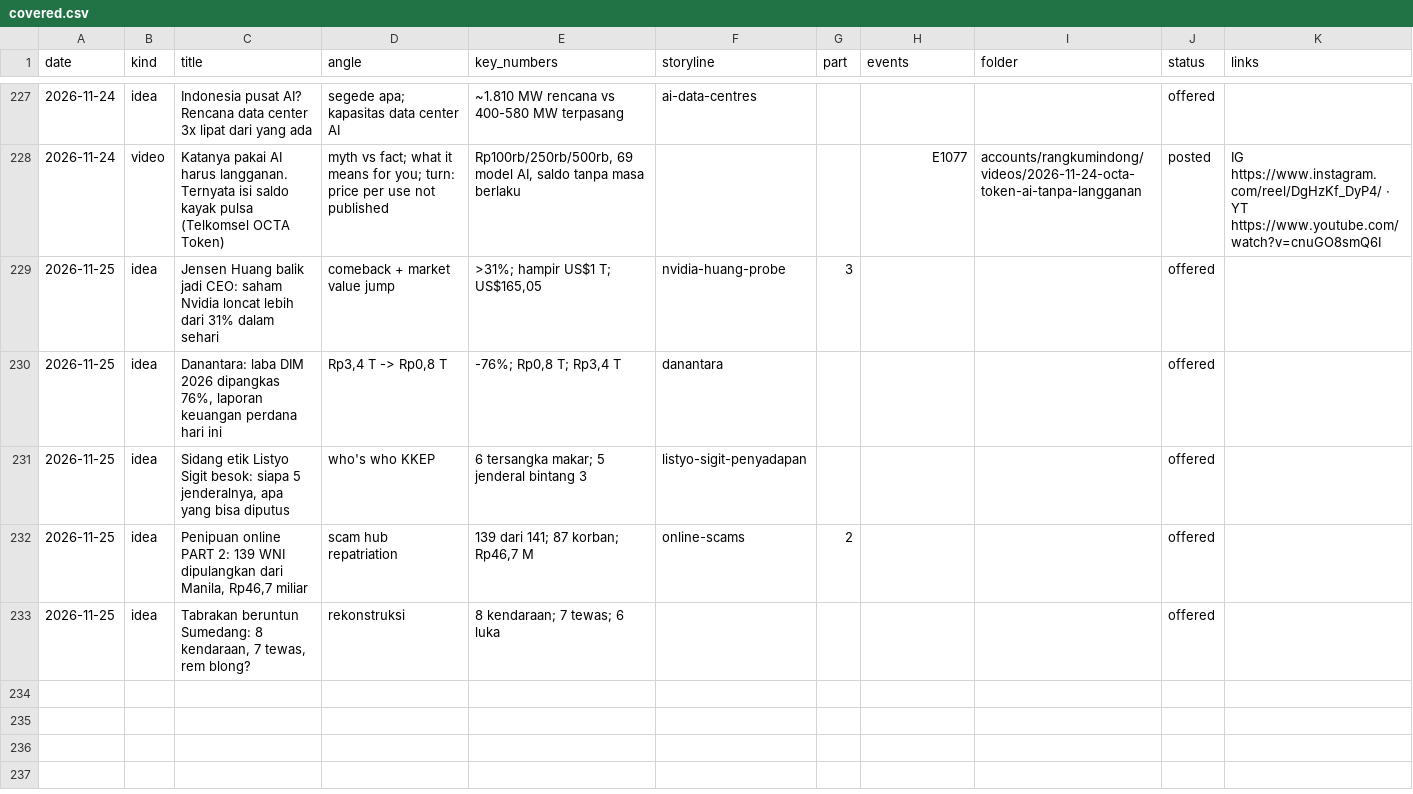
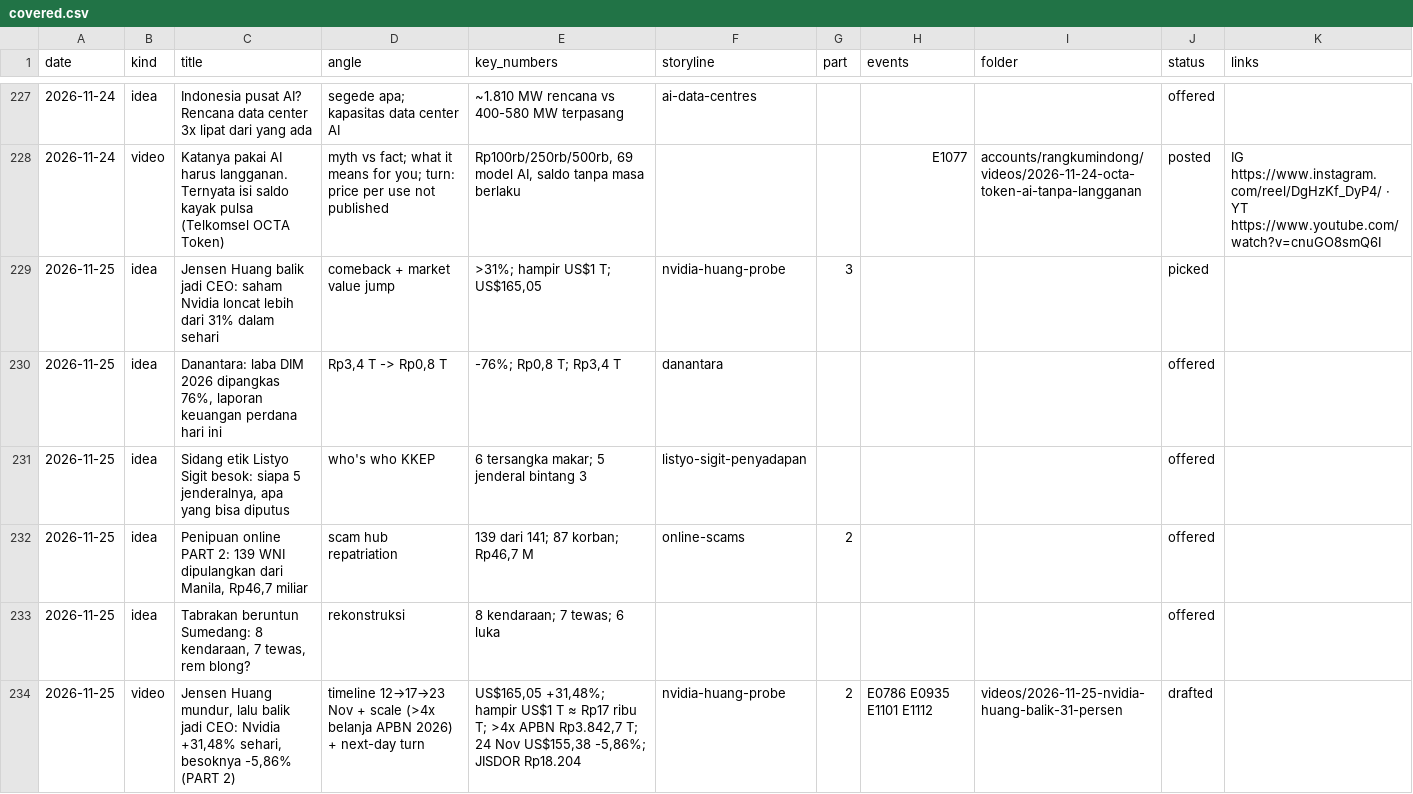
Before and after one commit to psatyadarma/explainer-studio, a CSV file: accounts/rangkumindong/knowledge/covered.csv, drawn as a sheet; only a part is shown, gaps mark what is left out.

```diff
--- a/accounts/rangkumindong/knowledge/covered.csv
+++ b/accounts/rangkumindong/knowledge/covered.csv
@@ -228,3 +228,3 @@ date,kind,title,angle,key_numbers,storyline,part,events,folder,status,links
 2026-11-24,video,Katanya pakai AI harus langganan. Ternyata isi saldo kayak pulsa (Telkomsel OCTA Token),myth vs fact; what it means for you; turn: price per use not published,"Rp100rb/250rb/500rb, 69 model AI, saldo tanpa masa berlaku",,,E1077,accounts/rangkumindong/videos/2026-11-24-octa-token-ai-tanpa-langganan,posted,IG https://www.instagram.com/reel/DgHzKf_DyP4/ · YT https://www.youtube.com/watch?v=cnuGO8smQ6I
-2026-11-25,idea,Jensen Huang balik jadi CEO: saham Nvidia loncat lebih dari 31% dalam sehari,comeback + market value jump,">31%; hampir US$1 T; US$165,05",nvidia-huang-probe,3,,,offered,
+2026-11-25,idea,Jensen Huang balik jadi CEO: saham Nvidia loncat lebih dari 31% dalam sehari,comeback + market value jump,">31%; hampir US$1 T; US$165,05",nvidia-huang-probe,3,,,picked,
 2026-11-25,idea,"Danantara: laba DIM 2026 dipangkas 76%, laporan keuangan perdana hari ini","Rp3,4 T -> Rp0,8 T","-76%; Rp0,8 T; Rp3,4 T",danantara,,,,offered,
@@ -233 +233,2 @@ date,kind,title,angle,key_numbers,storyline,part,events,folder,status,links
 2026-11-25,idea,"Tabrakan beruntun Sumedang: 8 kendaraan, 7 tewas, rem blong?",rekonstruksi,8 kendaraan; 7 tewas; 6 luka,,,,,offered,
+2026-11-25,video,"Jensen Huang mundur, lalu balik jadi CEO: Nvidia +31,48% sehari, besoknya -5,86% (PART 2)",timeline 12→17→23 Nov + scale (>4x belanja APBN 2026) + next-day turn,"US$165,05 +31,48%; hampir US$1 T ≈ Rp17 ribu T; >4x APBN Rp3.842,7 T; 24 Nov US$155,38 -5,86%; JISDOR Rp18.204",nvidia-huang-probe,2,E0786 E0935 E1101 E1112,videos/2026-11-25-nvidia-huang-balik-31-persen,drafted,
```
Also changed, not shown: 17 other files.
